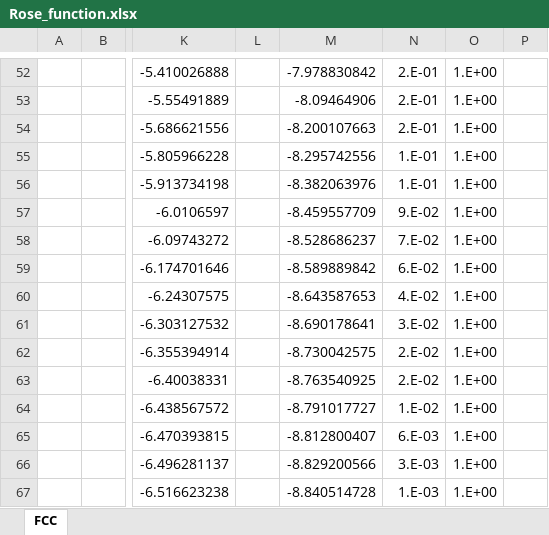
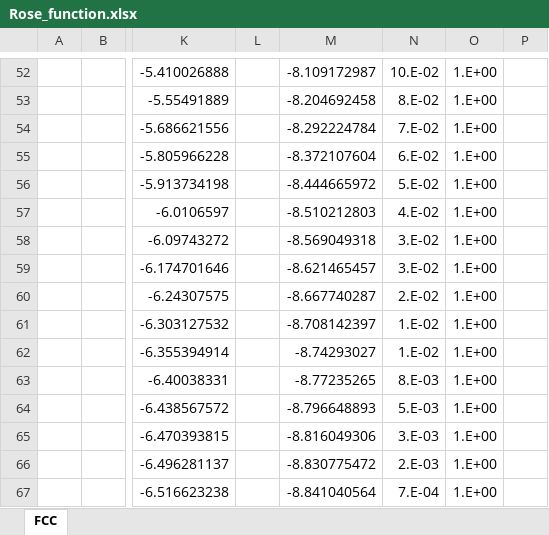
Before and after one commit to by-student-2017/lammps_education_metal_win, an Excel workbook: potentials/smatb/Rose_function.xlsx, sheet FCC, drawn as a sheet; only a part is shown, gaps mark what is left out; values as stored, in another font and other column widths than the file's, no borders; charts and pictures not drawn; the diff covers the shown part only; the diff names each change by its address in the sheet, - before the commit and + after, or states it on an @@ line.

```diff
--- a/potentials/smatb/Rose_function.xlsx (sheet FCC)
+++ b/potentials/smatb/Rose_function.xlsx (sheet FCC)
-M52: -7.978830842
+M52: -8.109172987
-N52: 2.E-01
+N52: 10.E-02
-M53: -8.09464906
+M53: -8.204692458
-N53: 2.E-01
+N53: 8.E-02
-M54: -8.200107663
+M54: -8.292224784
-N54: 2.E-01
+N54: 7.E-02
-M55: -8.295742556
+M55: -8.372107604
-N55: 1.E-01
+N55: 6.E-02
-M56: -8.382063976
+M56: -8.444665972
-N56: 1.E-01
+N56: 5.E-02
-M57: -8.459557709
+M57: -8.510212803
-N57: 9.E-02
+N57: 4.E-02
-M58: -8.528686237
+M58: -8.569049318
-N58: 7.E-02
+N58: 3.E-02
-M59: -8.589889842
+M59: -8.621465457
-N59: 6.E-02
+N59: 3.E-02
-M60: -8.643587653
+M60: -8.667740287
-N60: 4.E-02
+N60: 2.E-02
-M61: -8.690178641
+M61: -8.708142397
-N61: 3.E-02
+N61: 1.E-02
-M62: -8.730042575
+M62: -8.74293027
-N62: 2.E-02
+N62: 1.E-02
-M63: -8.763540925
+M63: -8.77235265
-N63: 2.E-02
+N63: 8.E-03
-M64: -8.791017727
+M64: -8.796648893
-N64: 1.E-02
+N64: 5.E-03
-M65: -8.812800407
+M65: -8.816049306
-N65: 6.E-03
+N65: 3.E-03
-M66: -8.829200566
+M66: -8.830775472
-N66: 3.E-03
+N66: 2.E-03
-M67: -8.840514728
+M67: -8.841040564
-N67: 1.E-03
+N67: 7.E-04
```
Also changed, not shown: 893 edited cells and cell formats elsewhere in this sheet, formulas that keep their value, charts or pictures.
